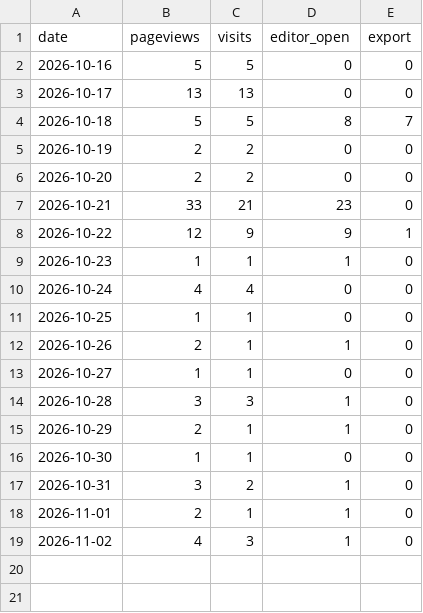
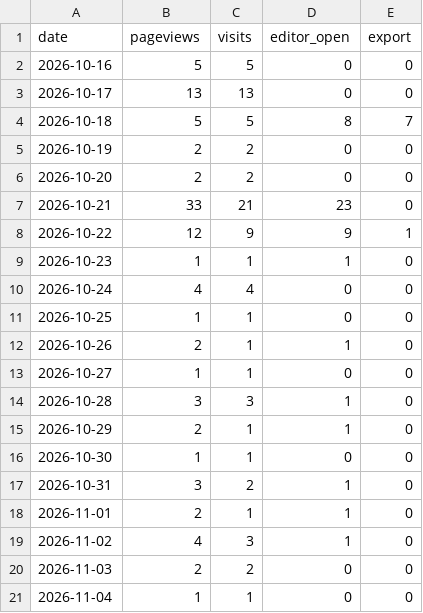
Before and after one commit to ConnorYyy/Resumake, a CSV file: data/usage-daily.csv, drawn as a sheet.

```diff
--- a/data/usage-daily.csv
+++ b/data/usage-daily.csv
@@ -19 +19,3 @@ date,pageviews,visits,editor_open,export
 2026-11-02,4,3,1,0
+2026-11-03,2,2,0,0
+2026-11-04,1,1,0,0
```
